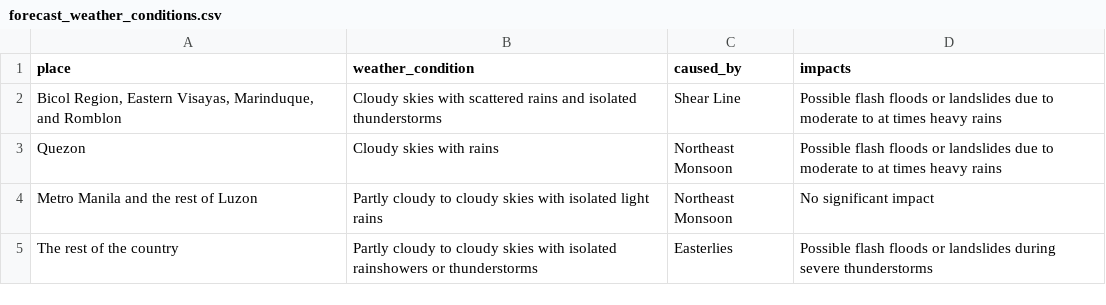
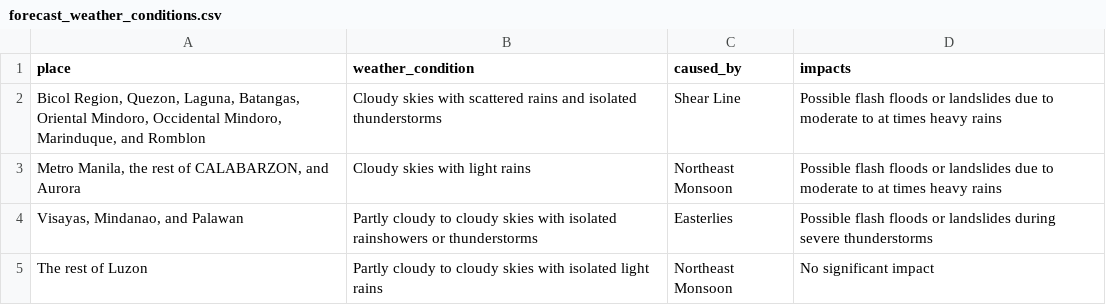
Before and after one commit to christianebacani/PAGASA-Weather-Data-Pipeline, a CSV file: data/stage/daily_weather_forecast/forecast_weather_conditions.csv, drawn as a sheet.

```diff
--- a/data/stage/daily_weather_forecast/forecast_weather_conditions.csv
+++ b/data/stage/daily_weather_forecast/forecast_weather_conditions.csv
@@ -1,5 +1,5 @@
 place,weather_condition,caused_by,impacts
-"Bicol Region, Eastern Visayas, Marinduque, and Romblon",Cloudy skies with scattered rains and isolated thunderstorms,Shear Line,Possible flash floods or landslides due to moderate to at times heavy rains
-Quezon,Cloudy skies with rains,Northeast Monsoon,Possible flash floods or landslides due to moderate to at times heavy rains
-Metro Manila and the rest of Luzon,Partly cloudy to cloudy skies with isolated light rains,Northeast Monsoon,No significant impact
-The rest of the country,Partly cloudy to cloudy skies with isolated rainshowers or thunderstorms,Easterlies,Possible flash floods or landslides during severe thunderstorms
+"Bicol Region, Quezon, Laguna, Batangas, Oriental Mindoro, Occidental Mindoro, Marinduque, and Romblon",Cloudy skies with scattered rains and isolated thunderstorms,Shear Line,Possible flash floods or landslides due to moderate to at times heavy rains
+"Metro Manila, the rest of CALABARZON, and Aurora",Cloudy skies with light rains,Northeast Monsoon,Possible flash floods or landslides due to moderate to at times heavy rains
+"Visayas, Mindanao, and Palawan",Partly cloudy to cloudy skies with isolated rainshowers or thunderstorms,Easterlies,Possible flash floods or landslides during severe thunderstorms
+The rest of Luzon,Partly cloudy to cloudy skies with isolated light rains,Northeast Monsoon,No significant impact
```
Also changed, not shown: data/stage/daily_weather_forecast/forecast_wind_and_coastal_water_conditions.csv, data/stage/daily_weather_forecast/temperature_and_relative_humidity.csv, 2 other files.
